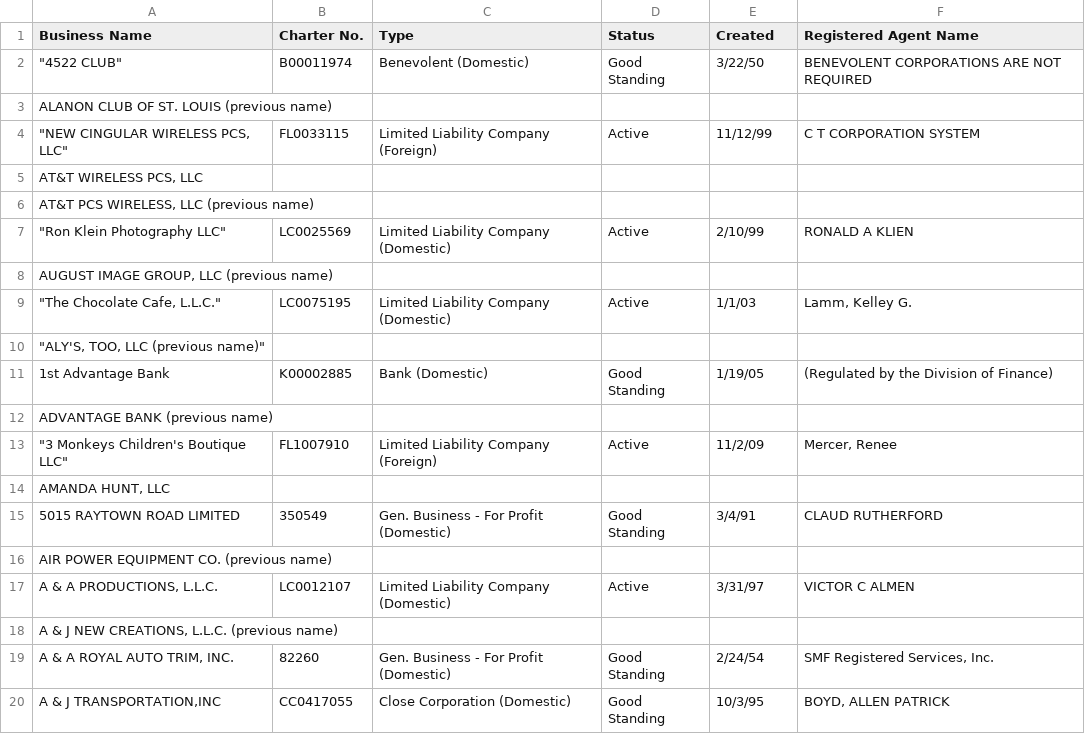
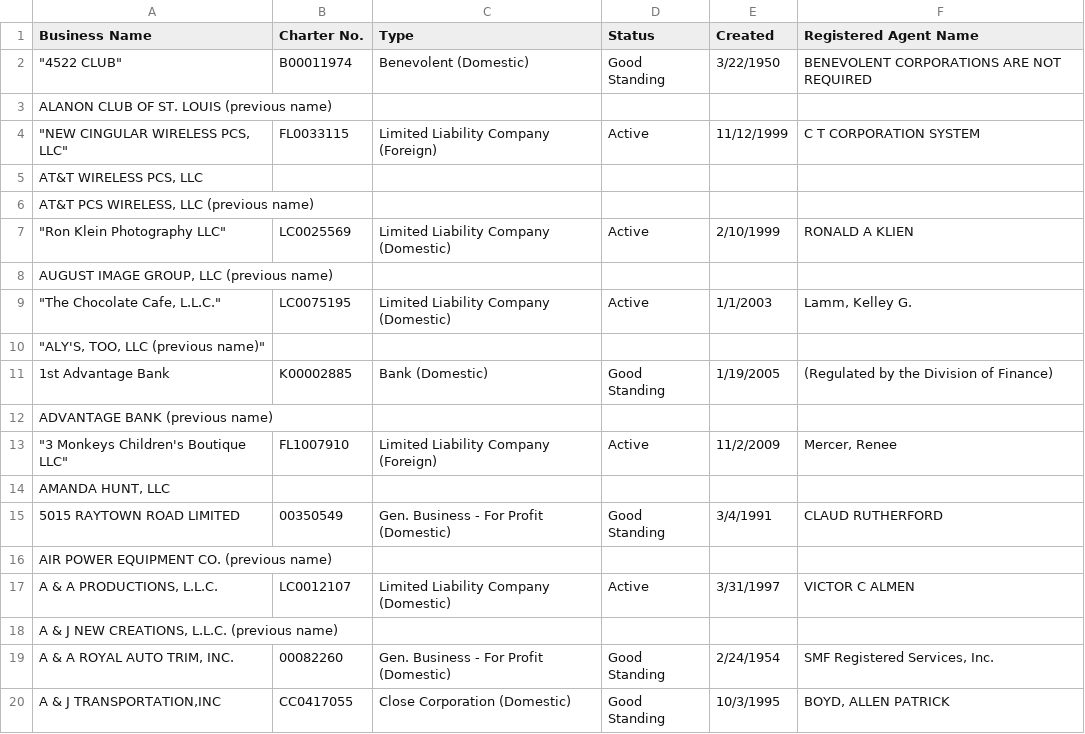
Before and after one commit to RyanBHuynh/PythonWebScraper, a CSV file: page1.csv, drawn as a sheet; the diff names each change by its address in the sheet, - before the commit and + after, or states it on an @@ line.

```diff
--- a/page1.csv
+++ b/page1.csv
-E2 (Created): 3/22/50
+E2 (Created): 3/22/1950
-E4 (Created): 11/12/99
+E4 (Created): 11/12/1999
-E7 (Created): 2/10/99
+E7 (Created): 2/10/1999
-E9 (Created): 1/1/03
+E9 (Created): 1/1/2003
-E11 (Created): 1/19/05
+E11 (Created): 1/19/2005
-E13 (Created): 11/2/09
+E13 (Created): 11/2/2009
-B15 (Charter No.): 350549
+B15 (Charter No.): 00350549
-E15 (Created): 3/4/91
+E15 (Created): 3/4/1991
-E17 (Created): 3/31/97
+E17 (Created): 3/31/1997
-B19 (Charter No.): 82260
+B19 (Charter No.): 00082260
-E19 (Created): 2/24/54
+E19 (Created): 2/24/1954
-E20 (Created): 10/3/95
+E20 (Created): 10/3/1995
```
Also changed, not shown: page2.csv, 3 other files.
